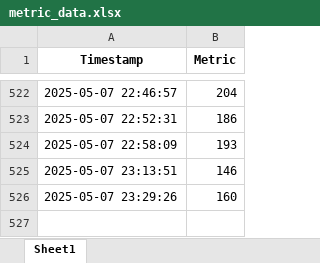
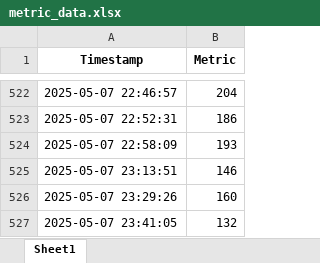
Before and after one commit to Kubrickian/paradise-scraper, an Excel workbook: metric_data.xlsx, sheet Sheet1, drawn as a sheet; only a part is shown, gaps mark what is left out; values as stored, in another font and other column widths than the file's, no borders; the diff names each change by its address in the sheet, - before the commit and + after, or states it on an @@ line.

```diff
--- a/metric_data.xlsx (sheet Sheet1)
+++ b/metric_data.xlsx (sheet Sheet1)
+row 527: 2025-05-07 23:41:05 | 132
```
Also changed, not shown: 2 other files.
